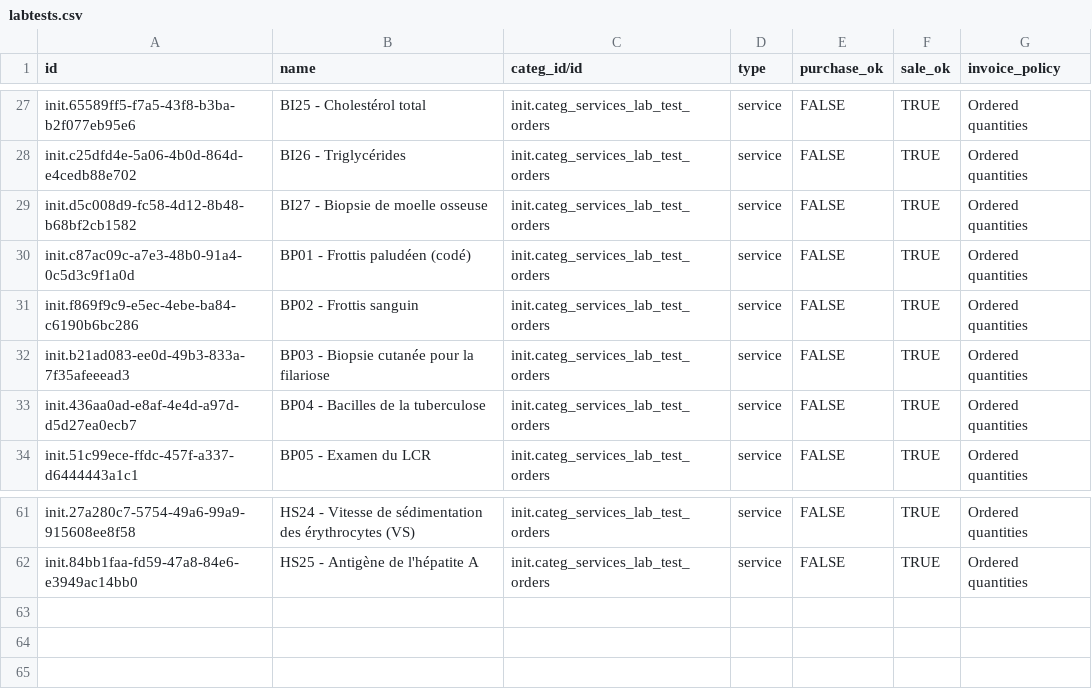
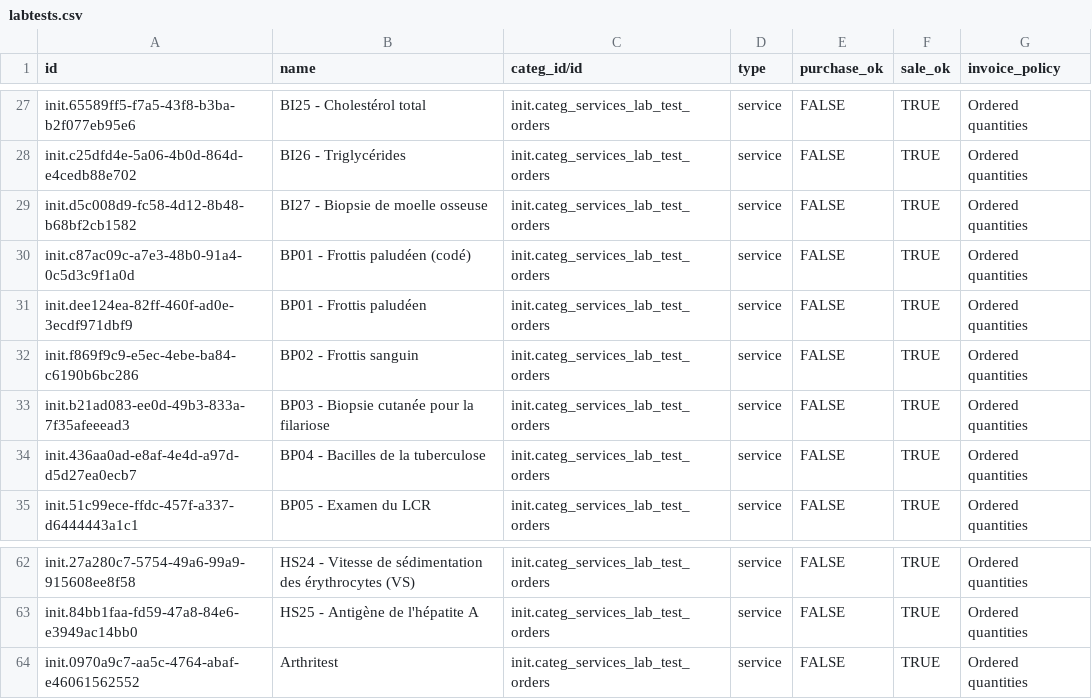
Before and after one commit to MadiroGlobalHealth/UVL-EMR, a CSV file: sites/mugamba/configs/odoo/initializer_config/product_variant/labtests.csv, drawn as a sheet; only a part is shown, gaps mark what is left out.

Commit message:
fix(billing): load thick smear and Arthritest from labtests.csv (#266)
Odoo's base_import guesses the CSV encoding with chardet when none is
given, and odoo_initializer never passes one. On the 328-byte
labtests-issue266.csv, with a single é, chardet 4.0.0 returns
ISO-8859-1 (confidence 0.68), so the product was created as
"BP01 - Frottis paludÃ©en". labtests.csv (38 non-ASCII chars) is
detected as UTF-8 at 0.99.

The two rows move into labtests.csv and the small file is removed.
Changing labtests.csv also changes its checksum, so the next
initializer run reloads it and renames the existing UAT product 732
(name is not NO_UPDATE). A BOM is not an option: the initializer opens
files as plain UTF-8, so the first header becomes "U+FEFF id" and the
lst_price NO_UPDATE rule fails on a missing id.

Refs #266

```diff
--- a/sites/mugamba/configs/odoo/initializer_config/product_variant/labtests.csv
+++ b/sites/mugamba/configs/odoo/initializer_config/product_variant/labtests.csv
@@ -30,2 +30,3 @@ id,name,categ_id/id,type,purchase_ok,sale_ok,invoice_policy
 "init.c87ac09c-a7e3-48b0-91a4-0c5d3c9f1a0d","BP01 - Frottis paludéen (codé)",init.categ_services_lab_test_orders,service,FALSE,TRUE,Ordered quantities
+"init.dee124ea-82ff-460f-ad0e-3ecdf971dbf9","BP01 - Frottis paludéen",init.categ_services_lab_test_orders,service,FALSE,TRUE,Ordered quantities
 "init.f869f9c9-e5ec-4ebe-ba84-c6190b6bc286","BP02 - Frottis sanguin",init.categ_services_lab_test_orders,service,FALSE,TRUE,Ordered quantities
@@ -62 +63,2 @@ id,name,categ_id/id,type,purchase_ok,sale_ok,invoice_policy
 "init.84bb1faa-fd59-47a8-84e6-e3949ac14bb0","HS25 - Antigène de l'hépatite A",init.categ_services_lab_test_orders,service,FALSE,TRUE,Ordered quantities
+"init.0970a9c7-aa5c-4764-abaf-e46061562552","Arthritest",init.categ_services_lab_test_orders,service,FALSE,TRUE,Ordered quantities
```
Also changed, not shown: 1 other file.
